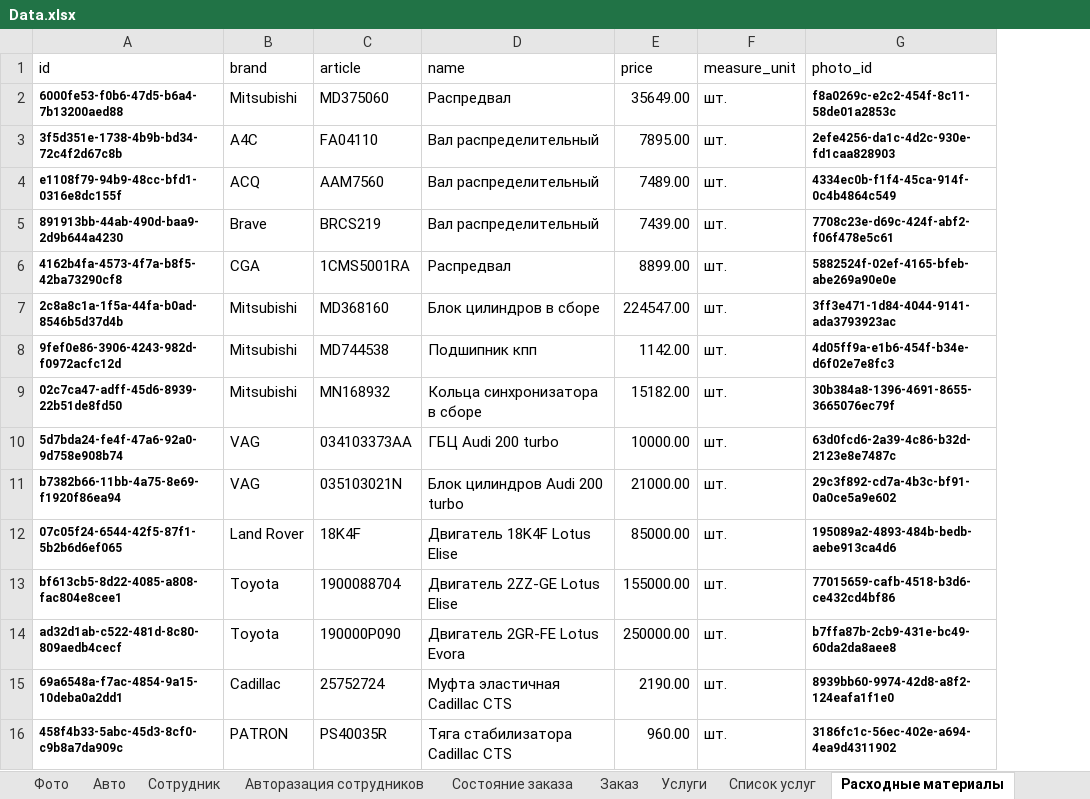
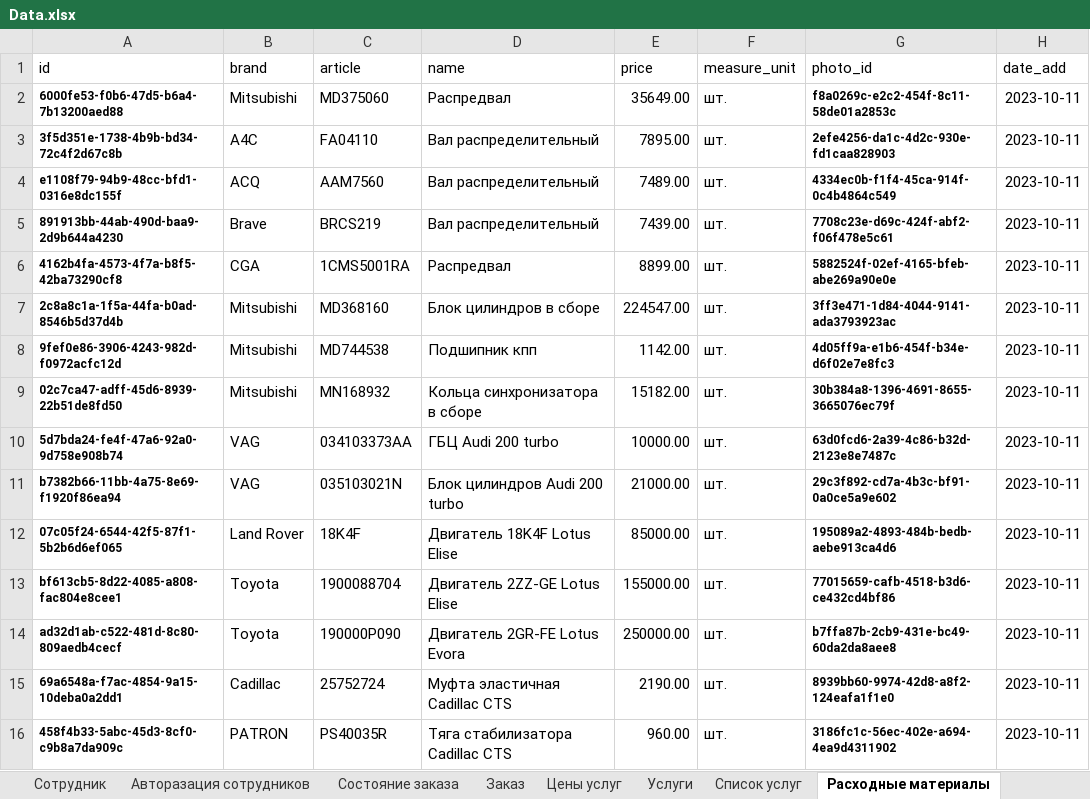
Before and after one commit to Citizen-code/CourseWork, an Excel workbook: Database/Data.xlsx, sheet Расходные материалы, drawn as a sheet; values as stored, in another font and other column widths than the file's, no borders; the diff names each change by its address in the sheet, - before the commit and + after, or states it on an @@ line.

```diff
--- a/Database/Data.xlsx (sheet Расходные материалы)
+++ b/Database/Data.xlsx (sheet Расходные материалы)
+sheet tab: Цены услуг
+column H (date_add), rows 2-16: all 2023-10-11
```
Also changed, not shown: sheet Список услуг, sheet Сисок расходных материалов, sheet Заказ, sheet Авто, sheet Услуги, 5 other files.
